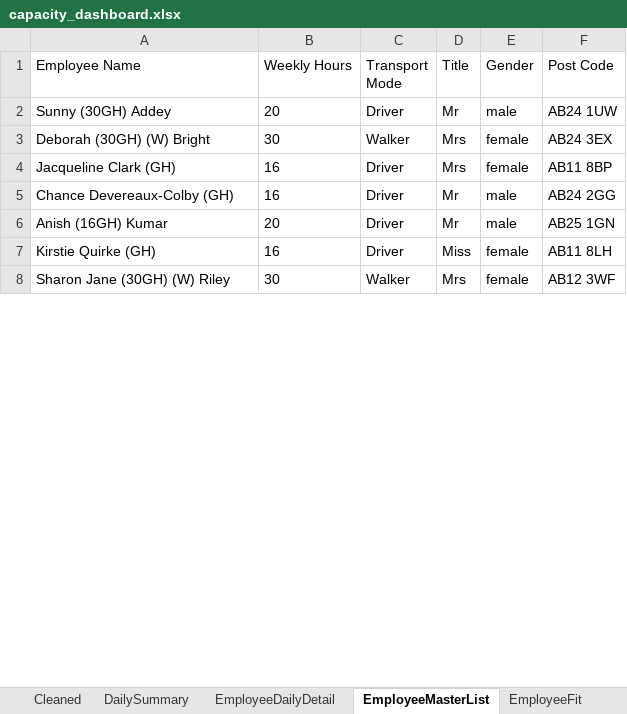
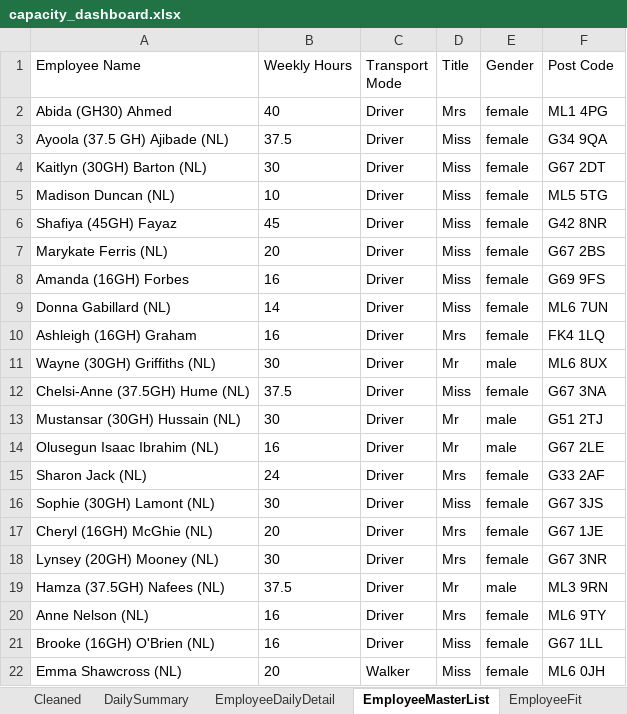
Before and after one commit to Mustansar-tech/CareCapacity, an Excel workbook: capacity_dashboard.xlsx, sheet EmployeeMasterList, drawn as a sheet; only a part is shown; values as stored, in another font and other column widths than the file's, no borders; removed rows and columns are numbered as before the commit, all else as after; the diff covers the shown part only; the diff names each change by its address in the sheet, - before the commit and + after, or states it on an @@ line.

```diff
--- a/capacity_dashboard.xlsx (sheet EmployeeMasterList)
+++ b/capacity_dashboard.xlsx (sheet EmployeeMasterList)
-row 2: Sunny (30GH) Addey | 20 | Driver | Mr | male | AB24 1UW
-row 3: Deborah (30GH) (W) Bright | 30 | Walker | Mrs | female | AB24 3EX
+row 2: Abida (GH30) Ahmed | 40 | Driver | Mrs | female | ML1 4PG
+row 3: Ayoola (37.5 GH) Ajibade (NL) | 37.5 | Driver | Miss | female | G34 9QA
+row 4: Kaitlyn (30GH) Barton (NL) | 30 | Driver | Miss | female | G67 2DT
+row 5: Madison Duncan (NL) | 10 | Driver | Miss | female | ML5 5TG
+row 6: Shafiya (45GH) Fayaz | 45 | Driver | Miss | female | G42 8NR
+row 7: Marykate Ferris (NL) | 20 | Driver | Miss | female | G67 2BS
+row 8: Amanda (16GH) Forbes | 16 | Driver | Miss | female | G69 9FS
+row 9: Donna Gabillard (NL) | 14 | Driver | Miss | female | ML6 7UN
-A10 (Employee Name): Jacqueline Clark (GH)
+A10 (Employee Name): Ashleigh (16GH) Graham
-F10 (Post Code): AB11 8BP
+F10 (Post Code): FK4 1LQ
+row 11: Wayne (30GH) Griffiths (NL) | 30 | Driver | Mr | male | ML6 8UX
+row 12: Chelsi-Anne (37.5GH) Hume (NL) | 37.5 | Driver | Miss | female | G67 3NA
+row 13: Mustansar (30GH) Hussain (NL) | 30 | Driver | Mr | male | G51 2TJ
-A14 (Employee Name): Chance Devereaux-Colby (GH)
+A14 (Employee Name): Olusegun Isaac Ibrahim (NL)
-F14 (Post Code): AB24 2GG
+F14 (Post Code): G67 2LE
+row 15: Sharon Jack (NL) | 24 | Driver | Mrs | female | G33 2AF
+row 16: Sophie (30GH) Lamont (NL) | 30 | Driver | Miss | female | G67 3JS
-A17 (Employee Name): Anish (16GH) Kumar
+A17 (Employee Name): Cheryl (16GH) McGhie (NL)
-D17 (Title): Mr
+D17 (Title): Mrs
-E17 (Gender): male
+E17 (Gender): female
-F17 (Post Code): AB25 1GN
+F17 (Post Code): G67 1JE
+row 18: Lynsey (20GH) Mooney (NL) | 30 | Driver | Mrs | female | G67 3NR
+row 19: Hamza (37.5GH) Nafees (NL) | 37.5 | Driver | Mr | male | ML3 9RN
+row 20: Anne Nelson (NL) | 16 | Driver | Mrs | female | ML6 9TY
-A21 (Employee Name): Kirstie Quirke (GH)
+A21 (Employee Name): Brooke (16GH) O'Brien (NL)
-F21 (Post Code): AB11 8LH
+F21 (Post Code): G67 1LL
-row 8: Sharon Jane (30GH) (W) Riley | 30 | Walker | Mrs | female | AB12 3WF
+row 22: Emma Shawcross (NL) | 20 | Walker | Miss | female | ML6 0JH
```
Also changed, not shown: 1 added row and 3 edited cells elsewhere in this sheet, sheet Cleaned, sheet EmployeeDailyDetail, sheet DailySummary, 2 other files.
